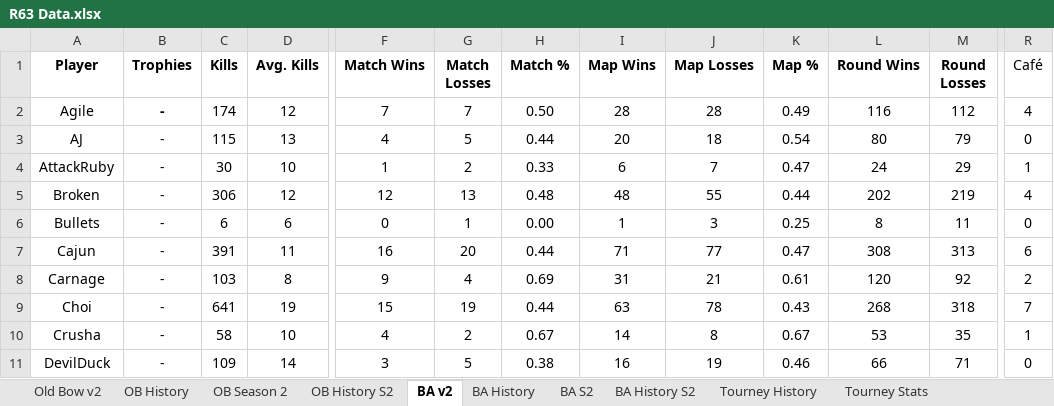
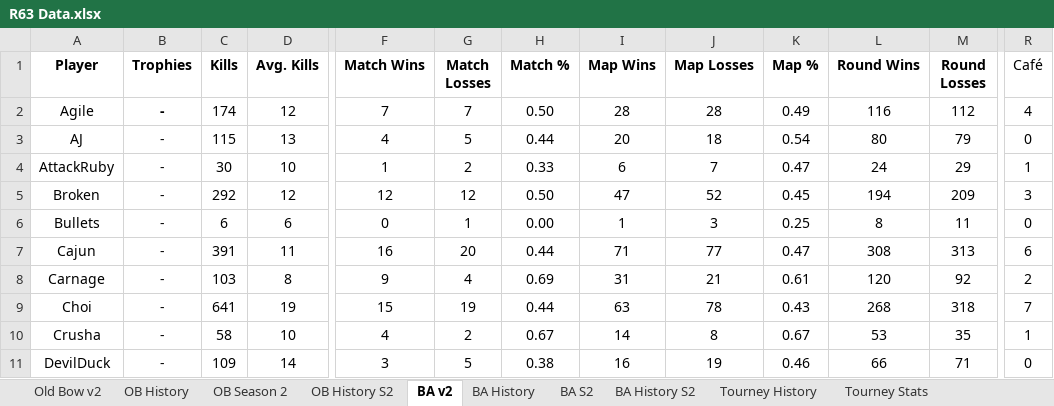
Before and after one commit to brettjmiller8-cpu/r63-stats, an Excel workbook: R63 Data.xlsx, sheet BA v2, drawn as a sheet; only a part is shown, gaps mark what is left out; values as stored, in another font and other column widths than the file's, no borders; the diff names each change by its address in the sheet, - before the commit and + after, or states it on an @@ line.

```diff
--- a/R63 Data.xlsx (sheet BA v2)
+++ b/R63 Data.xlsx (sheet BA v2)
-C5 (Kills): 306
+C5 (Kills): 292
-G5 (Match Losses): 13
+G5 (Match Losses): 12
-H5 (Match %): 0.48
+H5 (Match %): 0.50
-I5 (Map Wins): 48
+I5 (Map Wins): 47
-J5 (Map Losses): 55
+J5 (Map Losses): 52
-K5 (Map %): 0.44
+K5 (Map %): 0.45
-L5 (Round Wins): 202
+L5 (Round Wins): 194
-M5 (Round Losses): 219
+M5 (Round Losses): 209
-R5 (Café): 4
+R5 (Café): 3
```
Also changed, not shown: sheet BA History S2, sheet BA S2, sheet BA History, formulas that keep their value, 6 other files.
